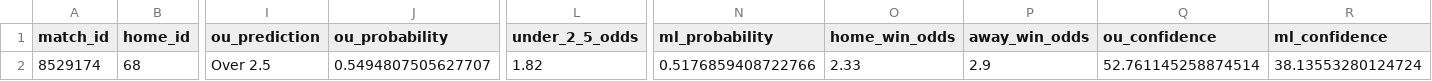
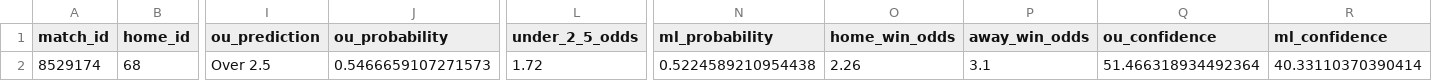
Before and after one commit to iampreetdave/new-football, a CSV file: predictions_output.csv, drawn as a sheet; only a part is shown, gaps mark what is left out; the diff names each change by its address in the sheet, - before the commit and + after, or states it on an @@ line.

```diff
--- a/predictions_output.csv
+++ b/predictions_output.csv
-J2 (ou_probability): 0.5494807505627707
+J2 (ou_probability): 0.5466659107271573
-L2 (under_2_5_odds): 1.82
+L2 (under_2_5_odds): 1.72
-N2 (ml_probability): 0.5176859408722766
+N2 (ml_probability): 0.5224589210954438
-O2 (home_win_odds): 2.33
+O2 (home_win_odds): 2.26
-P2 (away_win_odds): 2.9
+P2 (away_win_odds): 3.1
-Q2 (ou_confidence): 52.761145258874514
+Q2 (ou_confidence): 51.466318934492364
-R2 (ml_confidence): 38.13553280124724
+R2 (ml_confidence): 40.33110370390414
```
Also changed, not shown: extracted_features_complete.csv, live.csv.
